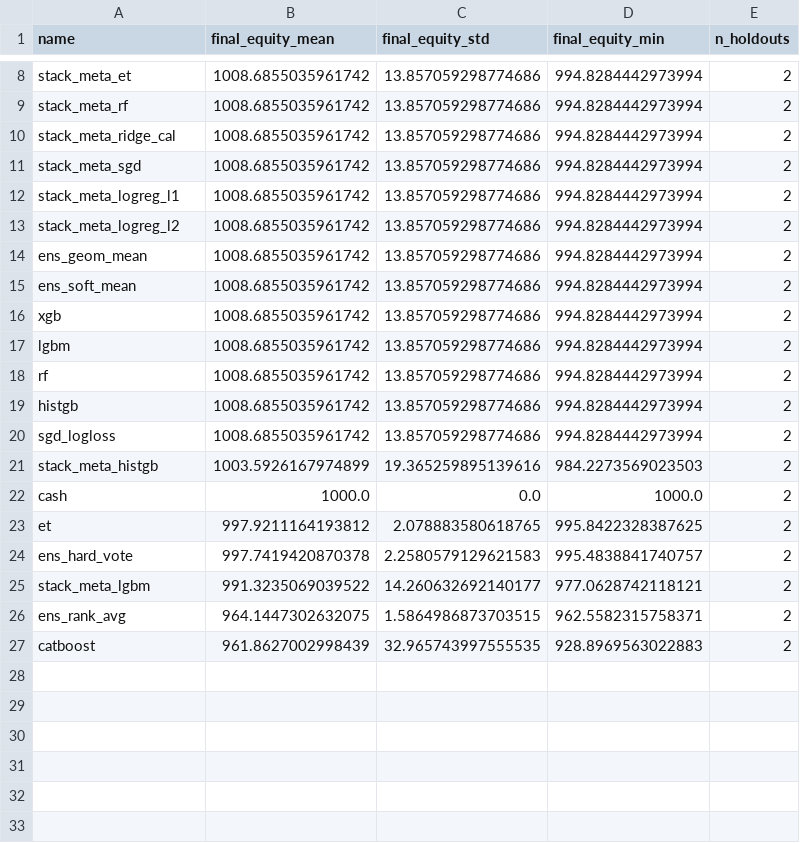
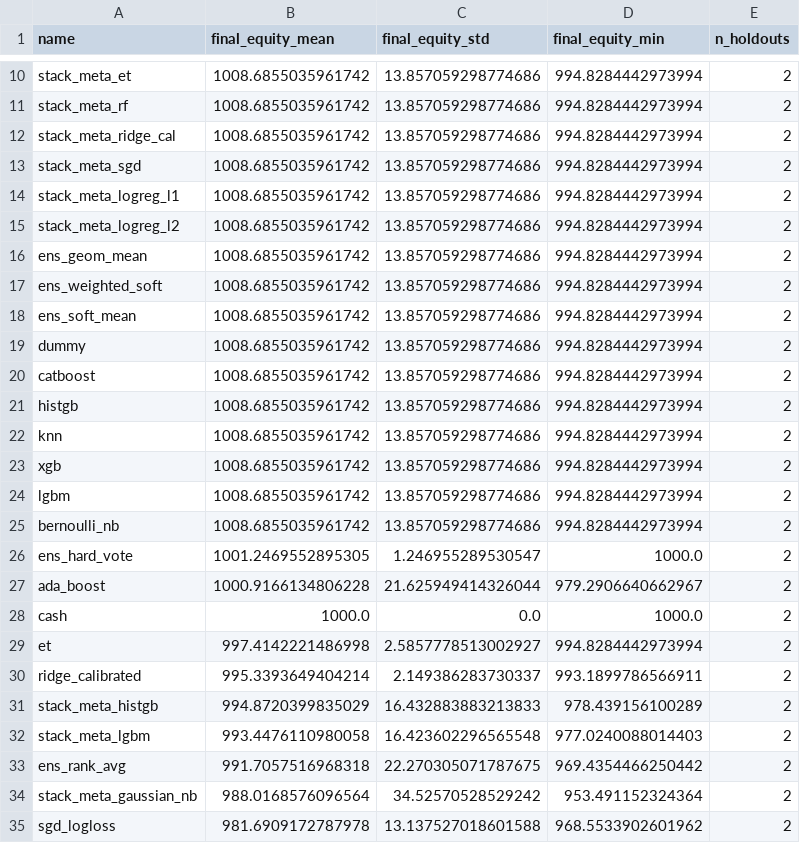
Before and after one commit to alexkolesnikov08/financial-ml, a CSV file: reports/aggregate.csv, drawn as a sheet; only a part is shown, gaps mark what is left out; the diff covers the shown part only.

```diff
--- a/reports/aggregate.csv
+++ b/reports/aggregate.csv
@@ -14,14 +16,20 @@ stack_meta_logreg_l2,1008.6855035961742,13.857059298774686,994.8284442973994,2
 ens_geom_mean,1008.6855035961742,13.857059298774686,994.8284442973994,2
+ens_weighted_soft,1008.6855035961742,13.857059298774686,994.8284442973994,2
 ens_soft_mean,1008.6855035961742,13.857059298774686,994.8284442973994,2
+dummy,1008.6855035961742,13.857059298774686,994.8284442973994,2
+catboost,1008.6855035961742,13.857059298774686,994.8284442973994,2
+histgb,1008.6855035961742,13.857059298774686,994.8284442973994,2
+knn,1008.6855035961742,13.857059298774686,994.8284442973994,2
 xgb,1008.6855035961742,13.857059298774686,994.8284442973994,2
 lgbm,1008.6855035961742,13.857059298774686,994.8284442973994,2
-rf,1008.6855035961742,13.857059298774686,994.8284442973994,2
-histgb,1008.6855035961742,13.857059298774686,994.8284442973994,2
-sgd_logloss,1008.6855035961742,13.857059298774686,994.8284442973994,2
-stack_meta_histgb,1003.5926167974899,19.365259895139616,984.2273569023503,2
+bernoulli_nb,1008.6855035961742,13.857059298774686,994.8284442973994,2
+ens_hard_vote,1001.2469552895305,1.246955289530547,1000.0,2
+ada_boost,1000.9166134806228,21.625949414326044,979.2906640662967,2
 cash,1000.0,0.0,1000.0,2
-et,997.9211164193812,2.078883580618765,995.8422328387625,2
-ens_hard_vote,997.7419420870378,2.2580579129621583,995.4838841740757,2
-stack_meta_lgbm,991.3235069039522,14.260632692140177,977.0628742118121,2
-ens_rank_avg,964.1447302632075,1.5864986873703515,962.5582315758371,2
-catboost,961.8627002998439,32.965743997555535,928.8969563022883,2
+et,997.4142221486998,2.5857778513002927,994.8284442973994,2
+ridge_calibrated,995.3393649404214,2.149386283730337,993.1899786566911,2
+stack_meta_histgb,994.8720399835029,16.432883883213833,978.439156100289,2
+stack_meta_lgbm,993.4476110980058,16.423602296565548,977.0240088014403,2
+ens_rank_avg,991.7057516968318,22.270305071787675,969.4354466250442,2
+stack_meta_gaussian_nb,988.0168576096564,34.52570528529242,953.491152324364,2
+sgd_logloss,981.6909172787978,13.137527018601588,968.5533902601962,2
```
Also changed, not shown: 5 added rows, 2 removed rows and 4 edited cells elsewhere in this file, reports/summary_holdout_0_last_1-14d.csv, reports/summary_holdout_1_last_15-28d.csv, 1 other file.
